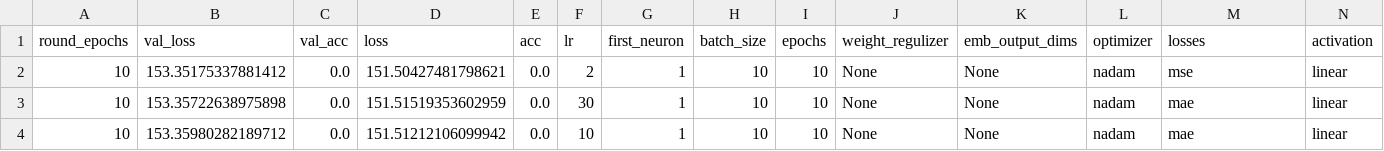
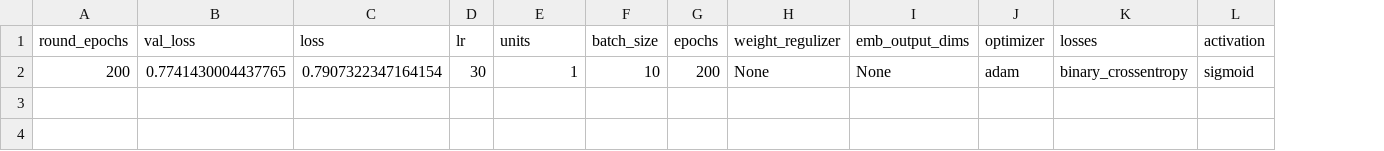
Before and after one commit to shakkeel1330/cook-imly, a CSV file: imly/talos_readings_1.csv, drawn as a sheet; only a part is shown; removed rows and columns are numbered as before the commit, all else as after; rows hold the shown columns only; the diff names each change by its address in the sheet, - before the commit and + after, or states it on an @@ line.

Commit message:
end-to-end coverage for logistic regression and linear regression

```diff
--- a/imly/talos_readings_1.csv
+++ b/imly/talos_readings_1.csv
-column C (val_acc), empty
-column E (acc), empty
-E1: first_neuron
+E1: units
-row 2: 10 | 153.35175337881412 | 0.0 | 151.50427481798621 | 0.0 | 2 | 1 | 10 | 10 | None | None | nadam | mse | linear
-row 3: 10 | 153.35722638975898 | 0.0 | 151.51519353602959 | 0.0 | 30 | 1 | 10 | 10 | None | None | nadam | mae | linear
-row 4: 10 | 153.35980282189712 | 0.0 | 151.51212106099942 | 0.0 | 10 | 1 | 10 | 10 | None | None | nadam | mae | linear
+row 2: 200 | 0.7741430004437765 | 0.7907322347164154 | 30 | 1 | 10 | 200 | None | None | adam | binary_crossentropy | sigmoid
```
Also changed, not shown: 13 other files.
